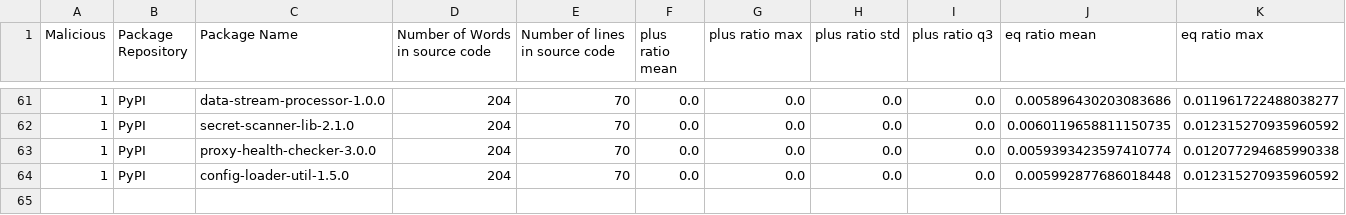
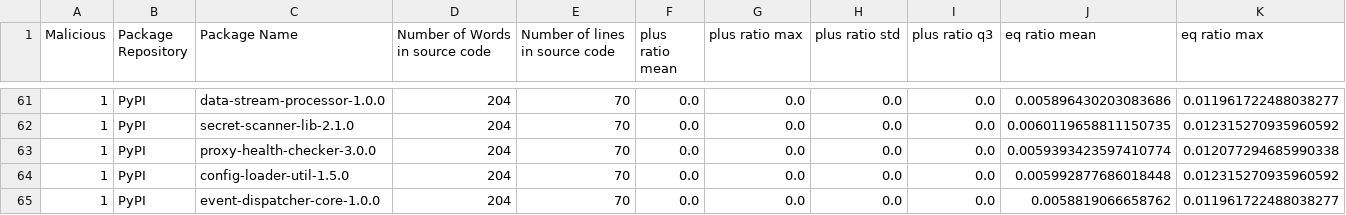
Before and after one commit to 0xdasa/ssc-ci-workflow-Final, a CSV file: CTI_Storage/enriched_cti_dataset.csv, drawn as a sheet; only a part is shown, gaps mark what is left out; rows hold the shown columns only; the diff names each change by its address in the sheet, - before the commit and + after, or states it on an @@ line.

```diff
--- a/CTI_Storage/enriched_cti_dataset.csv
+++ b/CTI_Storage/enriched_cti_dataset.csv
+row 65: 1 | PyPI | event-dispatcher-core-1.0.0 | 204 | 70 | 0.0 | 0.0 | 0.0 | 0.0 | 0.0058819066658762 | 0.011961722488038277
```
Also changed, not shown: 6 other files.
